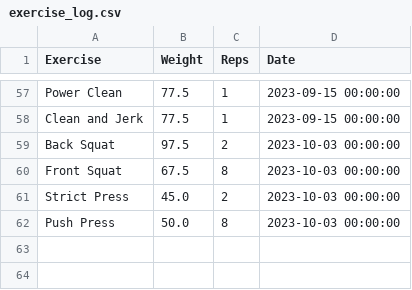
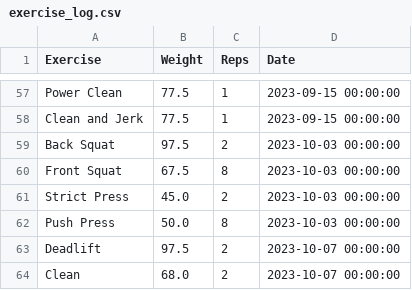
Before and after one commit to hugofitipaldi/PR_tracker, a CSV file: data/exercise_log.csv, drawn as a sheet; only a part is shown, gaps mark what is left out.

Commit message:
adding some more data

```diff
--- a/data/exercise_log.csv
+++ b/data/exercise_log.csv
@@ -62 +62,3 @@ Strict Press,45.0,2,2023-10-03 00:00:00
 Push Press,50.0,8,2023-10-03 00:00:00
+Deadlift,97.5,2,2023-10-07 00:00:00
+Clean,68.0,2,2023-10-07 00:00:00
```
